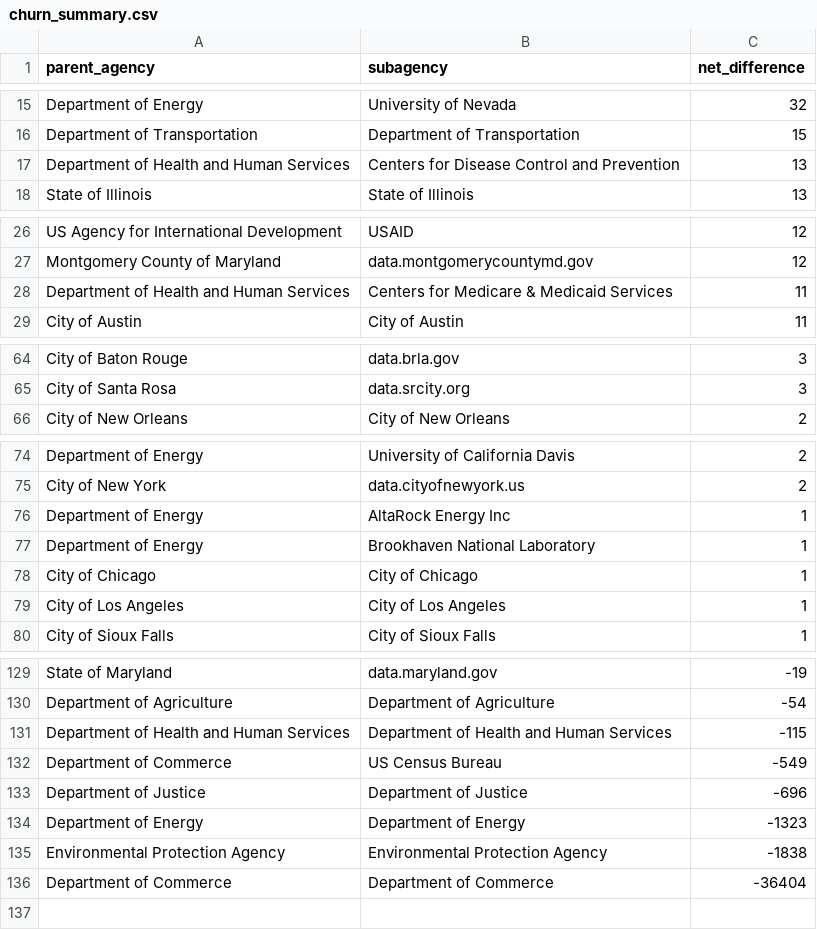
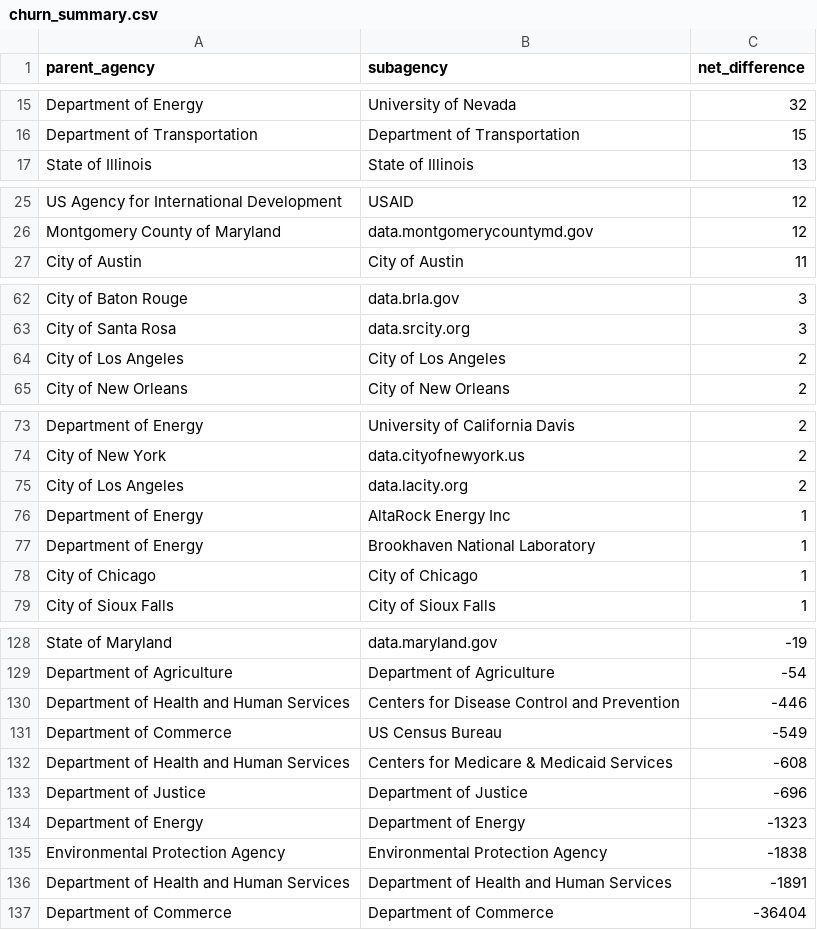
Before and after one commit to hancush/eyeball, a CSV file: output/churn_summary.csv, drawn as a sheet; only a part is shown, gaps mark what is left out; the diff covers the shown part only.

```diff
--- a/output/churn_summary.csv
+++ b/output/churn_summary.csv
@@ -16,3 +16,2 @@ Department of Energy,University of Nevada,32
 Department of Transportation,Department of Transportation,15
-Department of Health and Human Services,Centers for Disease Control and Prevention,13
 State of Illinois,State of Illinois,13
@@ -27,3 +26,2 @@ US Agency for International Development,USAID,12
 Montgomery County of Maryland,data.montgomerycountymd.gov,12
-Department of Health and Human Services,Centers for Medicare & Medicaid Services,11
 City of Austin,City of Austin,11
@@ -65,2 +63,3 @@ City of Baton Rouge,data.brla.gov,3
 City of Santa Rosa,data.srcity.org,3
+City of Los Angeles,City of Los Angeles,2
 City of New Orleans,City of New Orleans,2
@@ -75,2 +74,3 @@ Department of Energy,University of California Davis,2
 City of New York,data.cityofnewyork.us,2
+City of Los Angeles,data.lacity.org,2
 Department of Energy,AltaRock Energy Inc,1
@@ -78,3 +78,2 @@ Department of Energy,Brookhaven National Laboratory,1
 City of Chicago,City of Chicago,1
-City of Los Angeles,City of Los Angeles,1
 City of Sioux Falls,City of Sioux Falls,1
@@ -130,4 +129,5 @@ State of Maryland,data.maryland.gov,-19
 Department of Agriculture,Department of Agriculture,-54
-Department of Health and Human Services,Department of Health and Human Services,-115
+Department of Health and Human Services,Centers for Disease Control and Prevention,-446
 Department of Commerce,US Census Bureau,-549
+Department of Health and Human Services,Centers for Medicare & Medicaid Services,-608
 Department of Justice,Department of Justice,-696
@@ -135,2 +135,3 @@ Department of Energy,Department of Energy,-1323
 Environmental Protection Agency,Environmental Protection Agency,-1838
+Department of Health and Human Services,Department of Health and Human Services,-1891
 Department of Commerce,Department of Commerce,-36404
```
Also changed, not shown: 1 added row, 1 removed row and 1 edited cell elsewhere in this file, archive.csv, output/log.csv.
